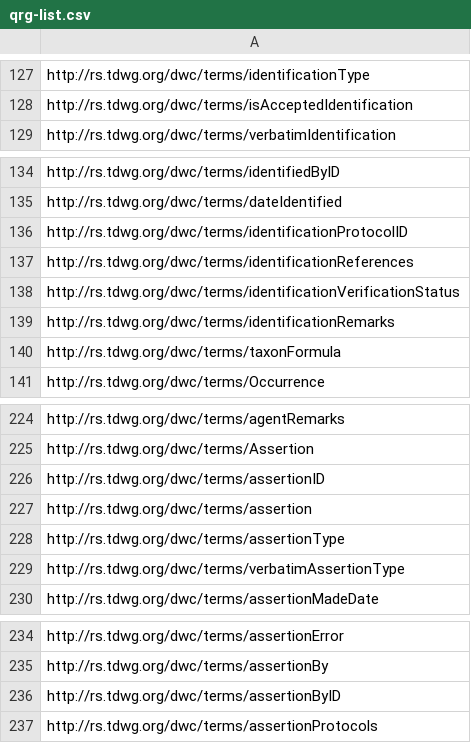
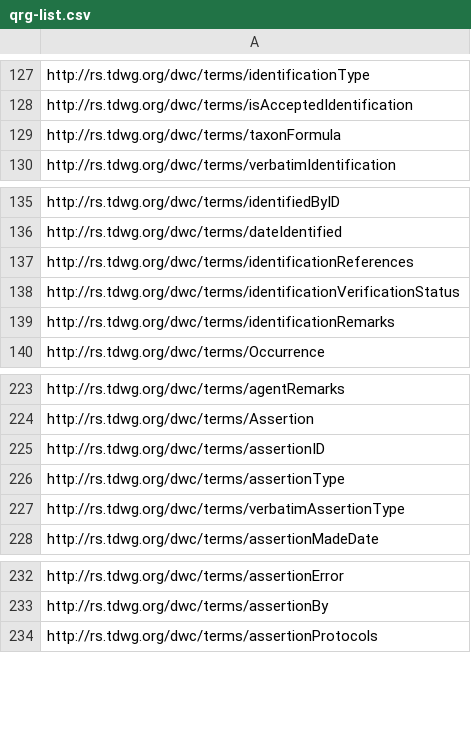
Before and after one commit to tdwg/dwc, a CSV file: build/qrg-template/qrg-list.csv, drawn as a sheet; only a part is shown, gaps mark what is left out.

Commit message:
Amendments to QRG term list.

```diff
--- a/build/qrg-template/qrg-list.csv
+++ b/build/qrg-template/qrg-list.csv
@@ -128,2 +128,3 @@ http://rs.tdwg.org/dwc/terms/identificationType
 http://rs.tdwg.org/dwc/terms/isAcceptedIdentification
+http://rs.tdwg.org/dwc/terms/taxonFormula
 http://rs.tdwg.org/dwc/terms/verbatimIdentification
@@ -135,3 +136,2 @@ http://rs.tdwg.org/dwc/terms/identifiedByID
 http://rs.tdwg.org/dwc/terms/dateIdentified
-http://rs.tdwg.org/dwc/terms/identificationProtocolID
 http://rs.tdwg.org/dwc/terms/identificationReferences
@@ -139,3 +139,2 @@ http://rs.tdwg.org/dwc/terms/identificationVerificationStatus
 http://rs.tdwg.org/dwc/terms/identificationRemarks
-http://rs.tdwg.org/dwc/terms/taxonFormula	
 http://rs.tdwg.org/dwc/terms/Occurrence
@@ -226,3 +225,2 @@ http://rs.tdwg.org/dwc/terms/Assertion
 http://rs.tdwg.org/dwc/terms/assertionID
-http://rs.tdwg.org/dwc/terms/assertion
 http://rs.tdwg.org/dwc/terms/assertionType
@@ -235,3 +233,2 @@ http://rs.tdwg.org/dwc/terms/assertionError
 http://rs.tdwg.org/dwc/terms/assertionBy
-http://rs.tdwg.org/dwc/terms/assertionByID
 http://rs.tdwg.org/dwc/terms/assertionProtocols
```
